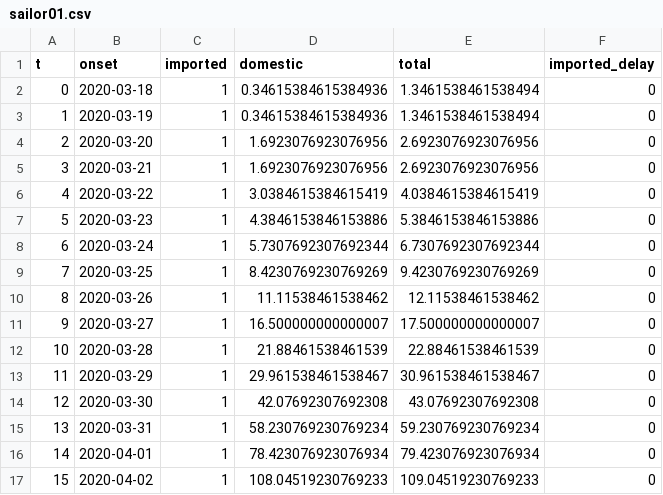
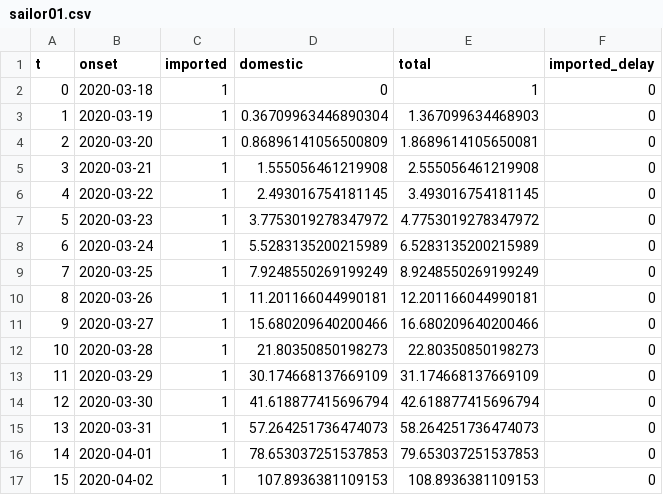
Before and after one commit to dromozoa/covid-19, a CSV file: docs/sailor01.csv, drawn as a sheet; only a part is shown; the diff covers the shown part only.

```diff
--- a/docs/sailor01.csv
+++ b/docs/sailor01.csv
@@ -1,17 +1,17 @@
 t,onset,imported,domestic,total,imported_delay
-0,2020-03-18,1,0.34615384615384936,1.3461538461538494,0
-1,2020-03-19,1,0.34615384615384936,1.3461538461538494,0
-2,2020-03-20,1,1.6923076923076956,2.6923076923076956,0
-3,2020-03-21,1,1.6923076923076956,2.6923076923076956,0
-4,2020-03-22,1,3.0384615384615419,4.0384615384615419,0
-5,2020-03-23,1,4.3846153846153886,5.3846153846153886,0
-6,2020-03-24,1,5.7307692307692344,6.7307692307692344,0
-7,2020-03-25,1,8.4230769230769269,9.4230769230769269,0
-8,2020-03-26,1,11.11538461538462,12.11538461538462,0
-9,2020-03-27,1,16.500000000000007,17.500000000000007,0
-10,2020-03-28,1,21.88461538461539,22.88461538461539,0
-11,2020-03-29,1,29.961538461538467,30.961538461538467,0
-12,2020-03-30,1,42.07692307692308,43.07692307692308,0
-13,2020-03-31,1,58.230769230769234,59.230769230769234,0
-14,2020-04-01,1,78.423076923076934,79.423076923076934,0
-15,2020-04-02,1,108.04519230769233,109.04519230769233,0
+0,2020-03-18,1,0,1,0
+1,2020-03-19,1,0.36709963446890304,1.367099634468903,0
+2,2020-03-20,1,0.86896141056500809,1.8689614105650081,0
+3,2020-03-21,1,1.555056461219908,2.555056461219908,0
+4,2020-03-22,1,2.493016754181145,3.493016754181145,0
+5,2020-03-23,1,3.7753019278347972,4.7753019278347972,0
+6,2020-03-24,1,5.5283135200215989,6.5283135200215989,0
+7,2020-03-25,1,7.9248550269199249,8.9248550269199249,0
+8,2020-03-26,1,11.201166044990181,12.201166044990181,0
+9,2020-03-27,1,15.680209640200466,16.680209640200466,0
+10,2020-03-28,1,21.80350850198273,22.80350850198273,0
+11,2020-03-29,1,30.174668137669109,31.174668137669109,0
+12,2020-03-30,1,41.618877415696794,42.618877415696794,0
+13,2020-03-31,1,57.264251736474073,58.264251736474073,0
+14,2020-04-01,1,78.653037251537853,79.653037251537853,0
+15,2020-04-02,1,107.8936381109153,108.8936381109153,0
```
Also changed, not shown: 130 edited cells elsewhere in this file, 1 other file.
